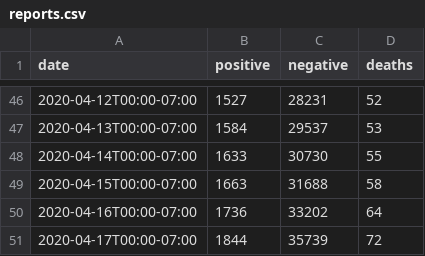
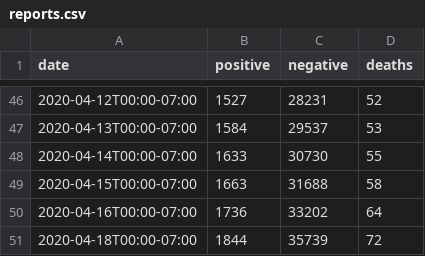
Before and after one commit to mattbaker/oregon-covid, a CSV file: reports.csv, drawn as a sheet; only a part is shown, gaps mark what is left out.

Commit message:
Update reports.csv

```diff
--- a/reports.csv
+++ b/reports.csv
@@ -50,2 +50,2 @@ date,positive,negative,deaths
 2020-04-16T00:00-07:00,1736,33202,64
-2020-04-17T00:00-07:00,1844,35739,72
+2020-04-18T00:00-07:00,1844,35739,72
```
